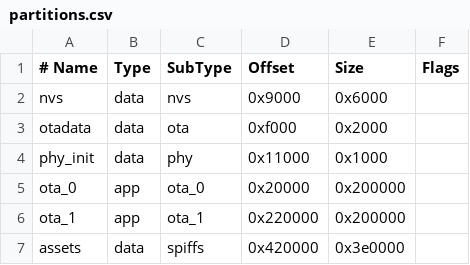
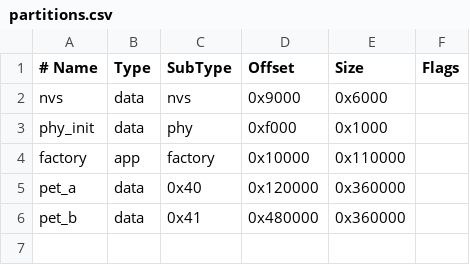
Before and after one commit to 362Ayaan/zmk-config-totem, a CSV file: esp32/display-controller/partitions.csv, drawn as a sheet.

```diff
--- a/esp32/display-controller/partitions.csv
+++ b/esp32/display-controller/partitions.csv
@@ -2,6 +2,5 @@
 nvs,        data, nvs,     0x9000,   0x6000,
-otadata,    data, ota,     0xf000,   0x2000,
-phy_init,   data, phy,     0x11000,  0x1000,
-ota_0,      app,  ota_0,   0x20000,  0x200000,
-ota_1,      app,  ota_1,   0x220000, 0x200000,
-assets,     data, spiffs,  0x420000, 0x3e0000,
+phy_init,   data, phy,     0xf000,   0x1000,
+factory,    app,  factory, 0x10000,  0x110000,
+pet_a,      data, 0x40,    0x120000, 0x360000,
+pet_b,      data, 0x41,    0x480000, 0x360000,
```
Also changed, not shown: 12 other files.
